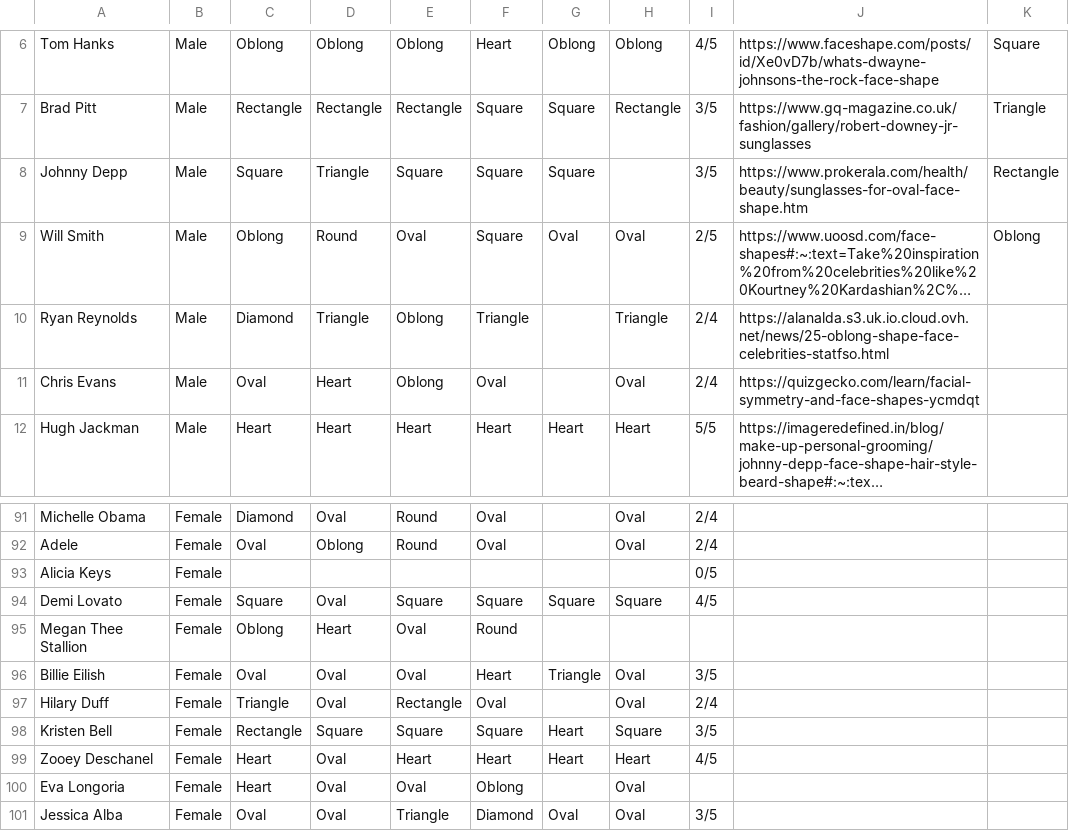
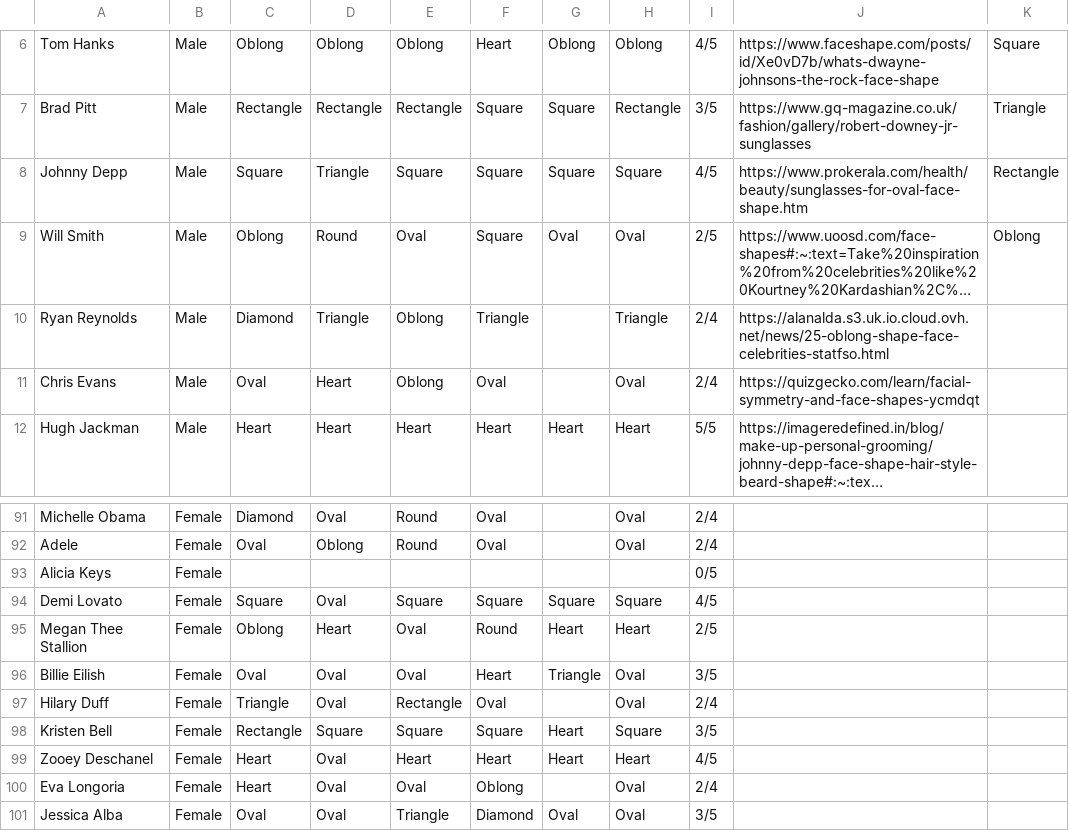
Before and after one commit to Ishaan-Buddharaju/HaircutGPT, a CSV file: celebtrainingdata.csv, drawn as a sheet; only a part is shown, gaps mark what is left out; long unchanged cells end in …; the diff names each change by its address in the sheet, - before the commit and + after, or states it on an @@ line.

Commit message:
added thrown out data into csv and fixed minor errors

```diff
--- a/celebtrainingdata.csv
+++ b/celebtrainingdata.csv
-H8: (empty)
+H8: Square
-I8: 3/5
+I8: 4/5
-G95: (empty)
+G95: Heart
-H95: (empty)
+H95: Heart
-I95: (empty)
+I95: 2/5
-I100: (empty)
+I100: 2/4
```
